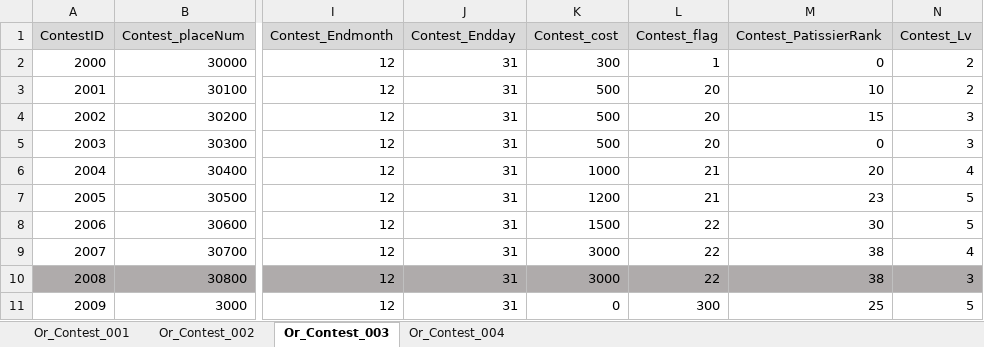
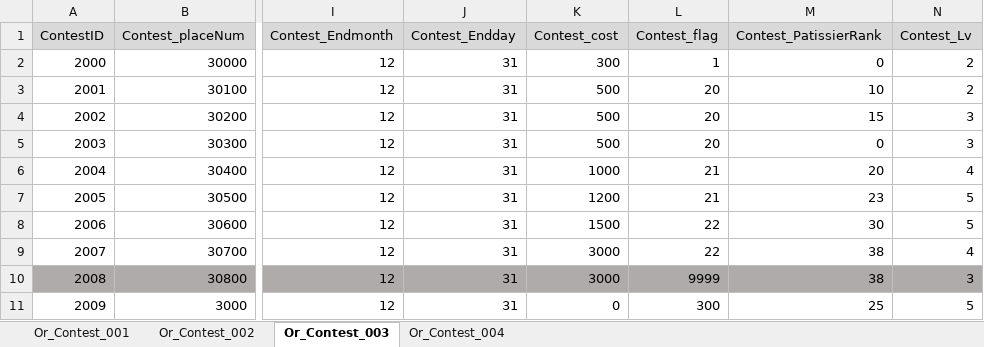
Before and after one commit to matoarita/Okashi_Atlier2, an Excel workbook: Assets/Resources/Excel/Entity_ContestStartListDataBase.xlsx, sheet Or_Contest_003, drawn as a sheet; only a part is shown, gaps mark what is left out; values as stored, in another font and other column widths than the file's, no borders; the diff names each change by its address in the sheet, - before the commit and + after, or states it on an @@ line.

```diff
--- a/Assets/Resources/Excel/Entity_ContestStartListDataBase.xlsx (sheet Or_Contest_003)
+++ b/Assets/Resources/Excel/Entity_ContestStartListDataBase.xlsx (sheet Or_Contest_003)
-L10 (Contest_flag): 22
+L10 (Contest_flag): 9999
```
Also changed, not shown: Assets/Resources/Excel/Entity_GirlLikeSetDataBase.xlsx, Assets/Resources/Excel/Entity_ItemDataBase.xlsx, 35 other files.
